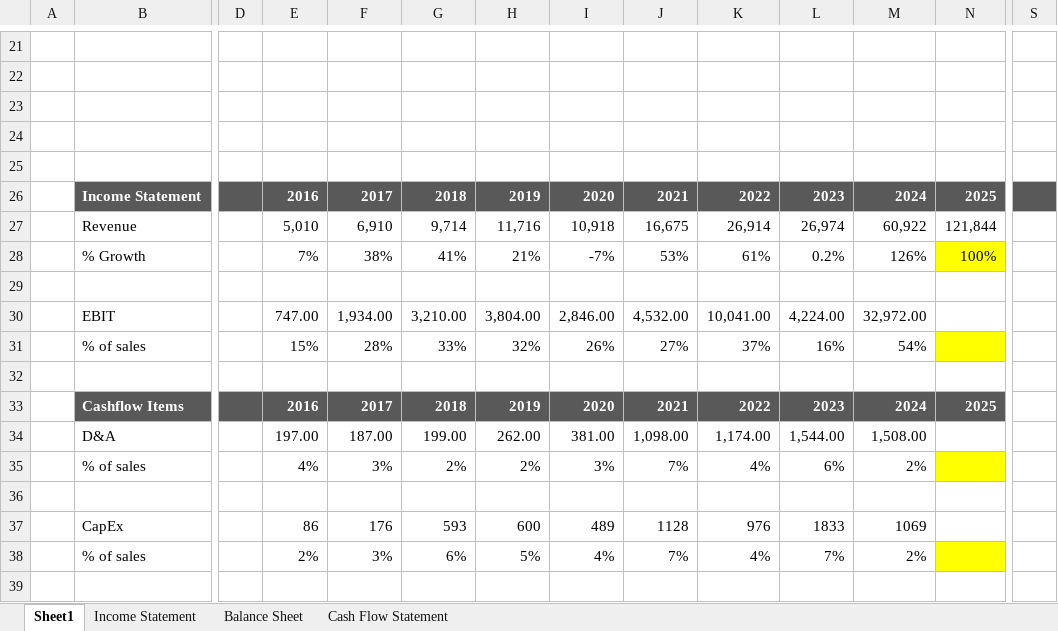
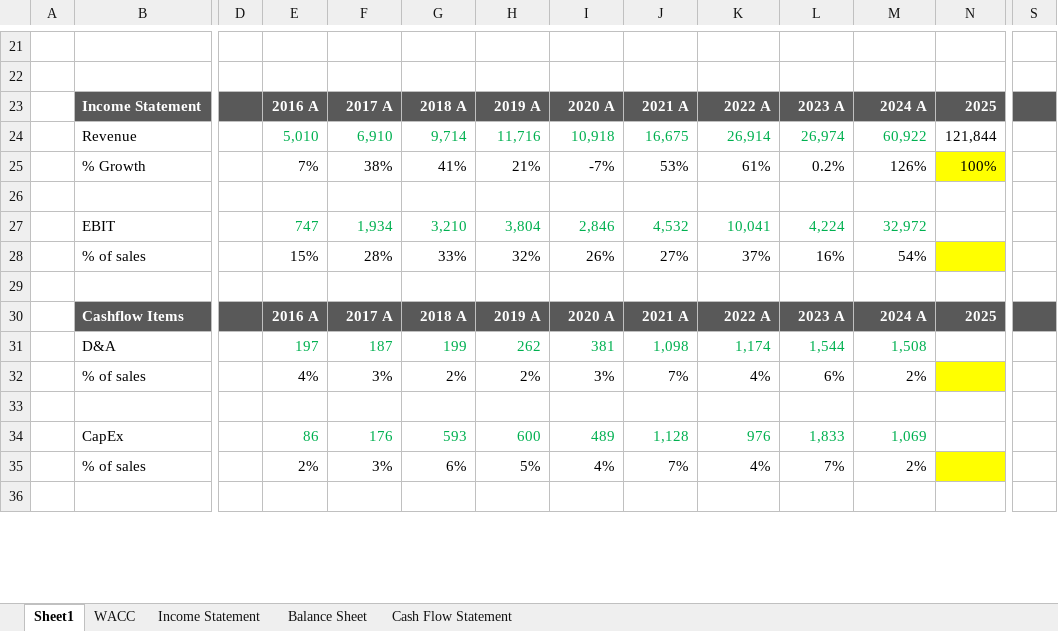
Before and after one commit to jar2295/Finance-Portfolio, an Excel workbook: Excel/DCF NVDA 01.09.24.xlsx, sheet Sheet1, drawn as a sheet; only a part is shown, gaps mark what is left out; values as stored, in another font and other column widths than the file's, no borders; removed rows and columns are numbered as before the commit, all else as after; rows hold the shown columns only; the diff covers the shown part only; the diff names each change by its address in the sheet, - before the commit and + after, or states it on an @@ line.

Commit message:
Update

```diff
--- a/Excel/DCF NVDA 01.09.24.xlsx (sheet Sheet1)
+++ b/Excel/DCF NVDA 01.09.24.xlsx (sheet Sheet1)
+sheet tab: WACC
-row 23: (empty)
-row 24: (empty)
-row 25: (empty)
-E23: 2016
+E23: 2016 A
-F23: 2017
+F23: 2017 A
-G23: 2018
+G23: 2018 A
-H23: 2019
+H23: 2019 A
-I23: 2020
+I23: 2020 A
-J23: 2021
+J23: 2021 A
-K23: 2022
+K23: 2022 A
-L23: 2023
+L23: 2023 A
-M23: 2024
+M23: 2024 A
-E24:M24 text colour: black
+E24:M24 text colour: #00B050
-row 30:  | EBIT |  | 747.00 | 1,934.00 | 3,210.00 | 3,804.00 | 2,846.00 | 4,532.00 | 10,041.00 | 4,224.00 | 32,972.00
+row 27:  | EBIT |  | 747 | 1,934 | 3,210 | 3,804 | 2,846 | 4,532 | 10,041 | 4,224 | 32,972
-E30: 2016
+E30: 2016 A
-F30: 2017
+F30: 2017 A
-G30: 2018
+G30: 2018 A
-H30: 2019
+H30: 2019 A
-I30: 2020
+I30: 2020 A
-J30: 2021
+J30: 2021 A
-K30: 2022
+K30: 2022 A
-L30: 2023
+L30: 2023 A
-M30: 2024
+M30: 2024 A
-S30 fill: none
+S30 fill: #595959
-row 34:  | D&A |  | 197.00 | 187.00 | 199.00 | 262.00 | 381.00 | 1,098.00 | 1,174.00 | 1,544.00 | 1,508.00
+row 31:  | D&A |  | 197 | 187 | 199 | 262 | 381 | 1,098 | 1,174 | 1,544 | 1,508
-E34:M34 text colour: black
+E34:M34 text colour: #00B050
-J34: 1128
+J34: 1,128
-L34: 1833
+L34: 1,833
-M34: 1069
+M34: 1,069
```
Also changed, not shown: 41 added rows, 2 removed rows, 16 edited cells and cell formats elsewhere in this sheet, formulas that keep their value.
